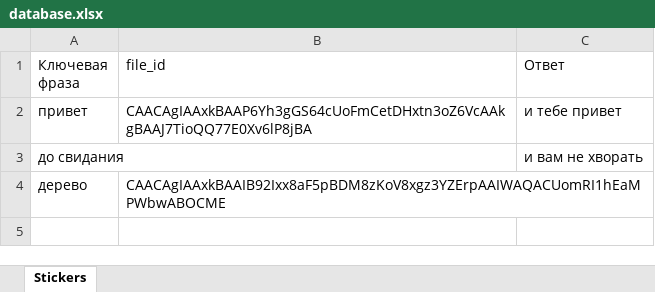
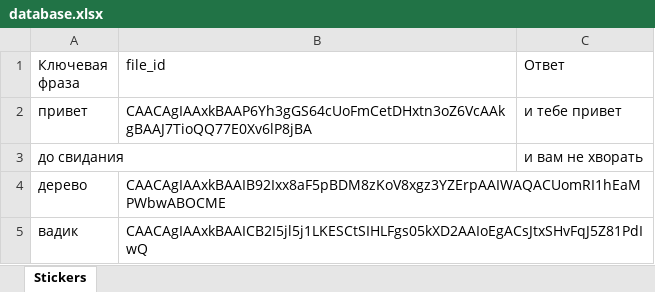
Before and after one commit to itisvadik/mine, an Excel workbook: database.xlsx, sheet Stickers, drawn as a sheet; values as stored, in another font and other column widths than the file's, no borders; the diff names each change by its address in the sheet, - before the commit and + after, or states it on an @@ line.

```diff
--- a/database.xlsx (sheet Stickers)
+++ b/database.xlsx (sheet Stickers)
+row 5: вадик | CAACAgIAAxkBAAICB2I5jl5j1LKESCtSIHLFgs05kXD2AAIoEgACsJtxSHvFqJ5Z81PdIwQ
```
Also changed, not shown: 1 other file.
